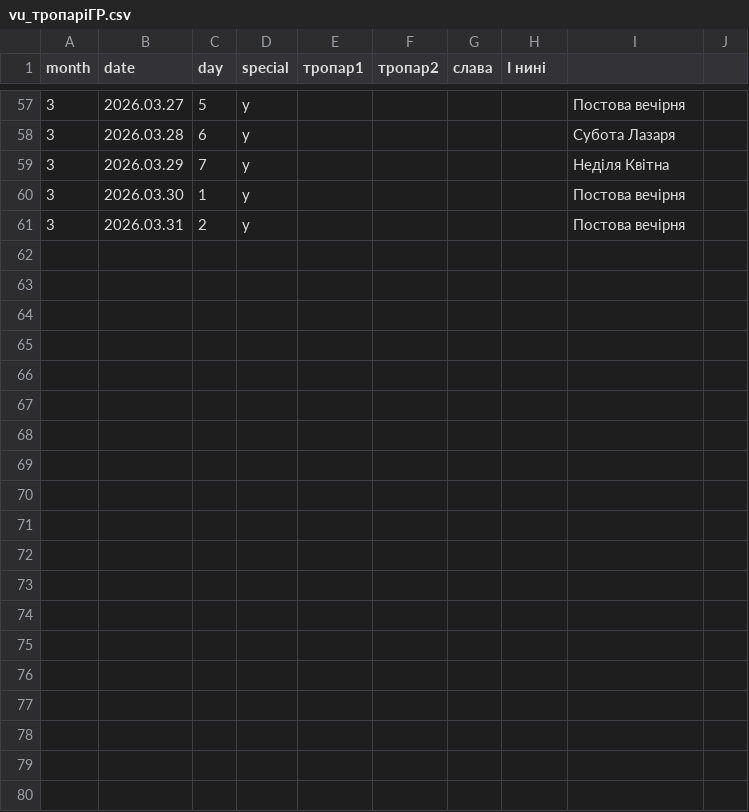
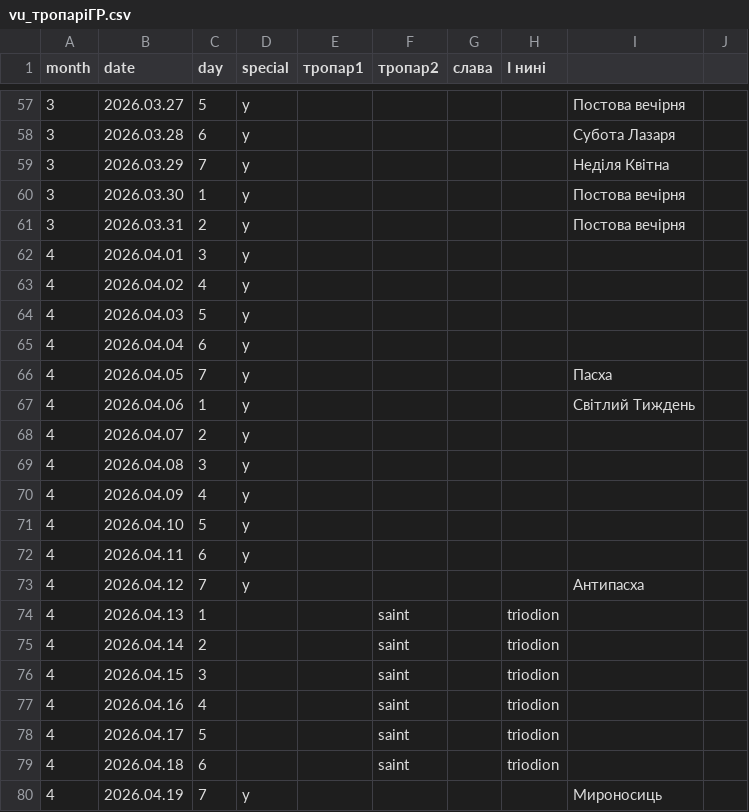
Before and after one commit to 4ugeistr/prayer-service-scripts, a CSV file: matrices/vu_тропаріГР.csv, drawn as a sheet; only a part is shown, gaps mark what is left out; the diff covers the shown part only; the diff names each change by its address in the sheet, - before the commit and + after, or states it on an @@ line.

```diff
--- a/matrices/vu_тропаріГР.csv
+++ b/matrices/vu_тропаріГР.csv
+row 62: 4 | 2026.04.01 | 3 | y
+row 63: 4 | 2026.04.02 | 4 | y
+row 64: 4 | 2026.04.03 | 5 | y
+row 65: 4 | 2026.04.04 | 6 | y
+row 66: 4 | 2026.04.05 | 7 | y |  |  |  |  | Пасха
+row 67: 4 | 2026.04.06 | 1 | y |  |  |  |  | Світлий Тиждень
+row 68: 4 | 2026.04.07 | 2 | y
+row 69: 4 | 2026.04.08 | 3 | y
+row 70: 4 | 2026.04.09 | 4 | y
+row 71: 4 | 2026.04.10 | 5 | y
+row 72: 4 | 2026.04.11 | 6 | y
+row 73: 4 | 2026.04.12 | 7 | y |  |  |  |  | Антипасха
+row 74: 4 | 2026.04.13 | 1 |  |  | saint |  | triodion
+row 75: 4 | 2026.04.14 | 2 |  |  | saint |  | triodion
+row 76: 4 | 2026.04.15 | 3 |  |  | saint |  | triodion
+row 77: 4 | 2026.04.16 | 4 |  |  | saint |  | triodion
+row 78: 4 | 2026.04.17 | 5 |  |  | saint |  | triodion
+row 79: 4 | 2026.04.18 | 6 |  |  | saint |  | triodion
+row 80: 4 | 2026.04.19 | 7 | y |  |  |  |  | Мироносиць
```
Also changed, not shown: 21 added rows elsewhere in this file, matrices/vu_стихириМінеїГР.csv, matrices/vu_стихириМінеїНЮ.csv, 16 other files.
